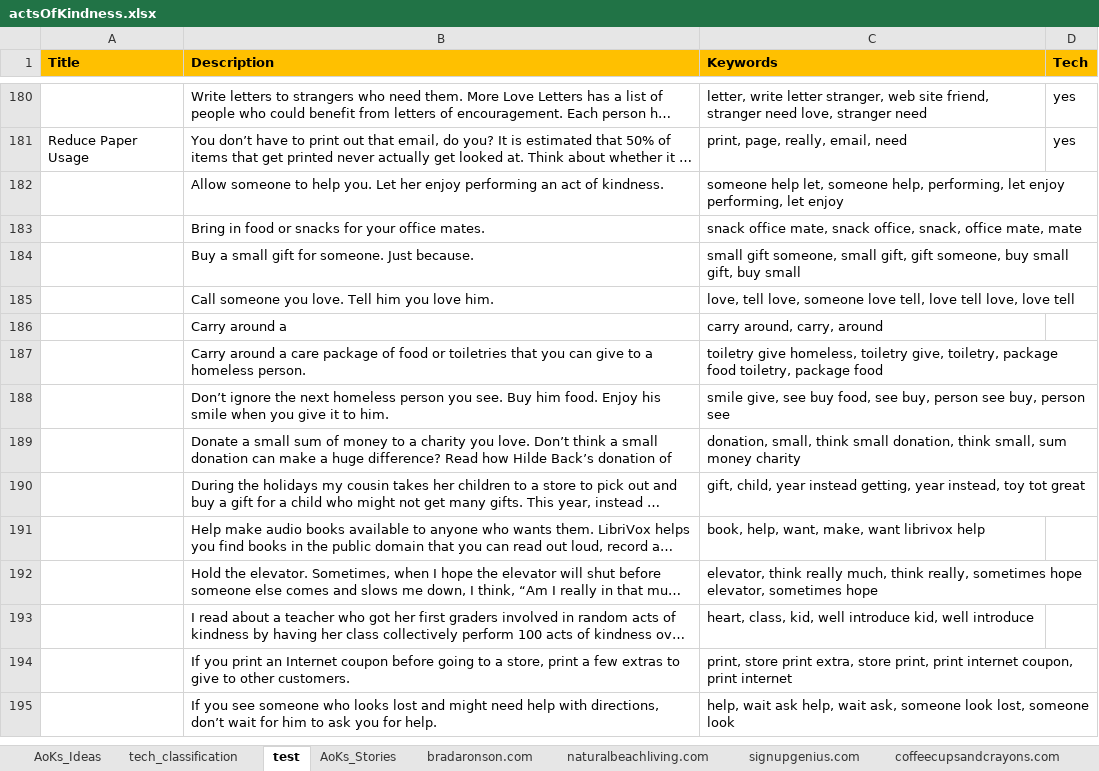
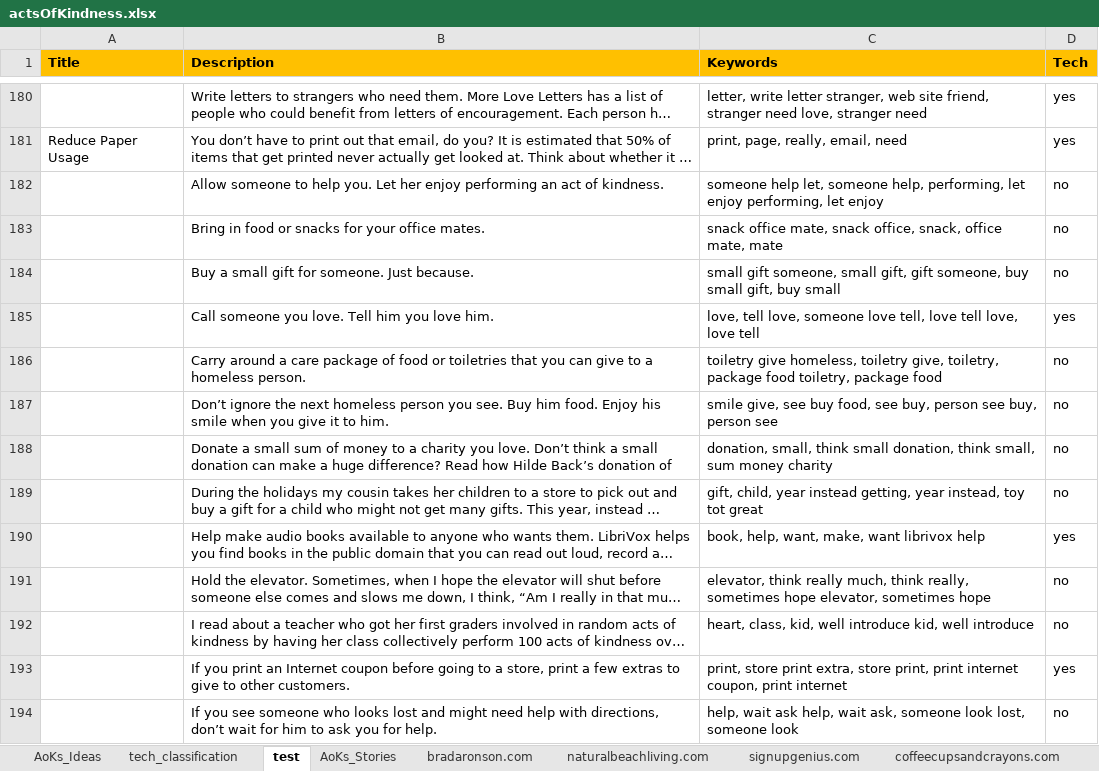
Before and after one commit to FaeqAlrimawi/actsOfKindnessScrap, an Excel workbook: actsOfKindness.xlsx, sheet test, drawn as a sheet; only a part is shown, gaps mark what is left out; long unchanged cells end in …; values as stored, in another font and other column widths than the file's, no borders; removed rows and columns are numbered as before the commit, all else as after; the diff covers the shown part only; the diff names each change by its address in the sheet, - before the commit and + after, or states it on an @@ line.

```diff
--- a/actsOfKindness.xlsx (sheet test)
+++ b/actsOfKindness.xlsx (sheet test)
-D182:D184 (Tech): (empty)
+D182:D184 (Tech): no
-D185 (Tech): (empty)
+D185 (Tech): yes
-row 186:  | Carry around a | carry around, carry, around
-D186:D189 (Tech): (empty)
+D186:D189 (Tech): no
-D190 (Tech): (empty)
+D190 (Tech): yes
-D191:D192 (Tech): (empty)
+D191:D192 (Tech): no
-D193 (Tech): (empty)
+D193 (Tech): yes
-D194 (Tech): (empty)
+D194 (Tech): no
```
Also changed, not shown: 1 removed row and 13 edited cells elsewhere in this sheet, 2 other files.
